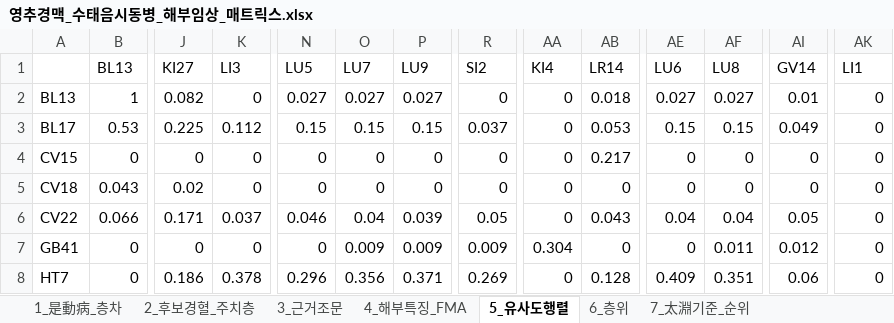
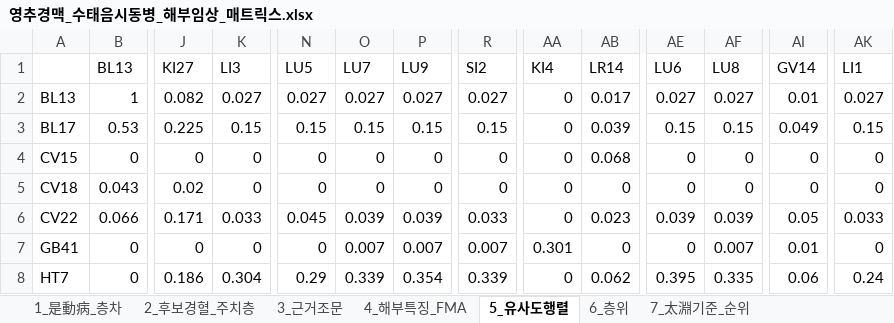
Before and after one commit to jaehyokim-sketch/acupoint_anatomy, an Excel workbook: 04_번역원고_및_임상매트릭스/영추경맥_수태음시동병_매트릭스/영추경맥_수태음시동병_해부임상_매트릭스.xlsx, sheet 5_유사도행렬, drawn as a sheet; only a part is shown, gaps mark what is left out; values as stored, in another font and other column widths than the file's, no borders; the diff covers the shown part only; the diff names each change by its address in the sheet, - before the commit and + after, or states it on an @@ line.

Commit message:
docs: finalize lung meridian clinical matrix excel and figures

```diff
--- a/04_번역원고_및_임상매트릭스/영추경맥_수태음시동병_매트릭스/영추경맥_수태음시동병_해부임상_매트릭스.xlsx (sheet 5_유사도행렬)
+++ b/04_번역원고_및_임상매트릭스/영추경맥_수태음시동병_매트릭스/영추경맥_수태음시동병_해부임상_매트릭스.xlsx (sheet 5_유사도행렬)
-K2 (LI3): 0
+K2 (LI3): 0.027
-R2 (SI2): 0
+R2 (SI2): 0.027
-AB2 (LR14): 0.018
+AB2 (LR14): 0.017
-AK2 (LI1): 0
+AK2 (LI1): 0.027
-K3 (LI3): 0.112
+K3 (LI3): 0.15
-R3 (SI2): 0.037
+R3 (SI2): 0.15
-AB3 (LR14): 0.053
+AB3 (LR14): 0.039
-AK3 (LI1): 0
+AK3 (LI1): 0.15
-AB4 (LR14): 0.217
+AB4 (LR14): 0.068
-K6 (LI3): 0.037
+K6 (LI3): 0.033
-N6 (LU5): 0.046
+N6 (LU5): 0.045
-O6 (LU7): 0.04
+O6 (LU7): 0.039
-R6 (SI2): 0.05
+R6 (SI2): 0.033
-AB6 (LR14): 0.043
+AB6 (LR14): 0.023
-AE6 (LU6): 0.04
+AE6 (LU6): 0.039
-AF6 (LU8): 0.04
+AF6 (LU8): 0.039
-AK6 (LI1): 0
+AK6 (LI1): 0.033
-O7 (LU7): 0.009
+O7 (LU7): 0.007
-P7 (LU9): 0.009
+P7 (LU9): 0.007
-R7 (SI2): 0.009
+R7 (SI2): 0.007
-AA7 (KI4): 0.304
+AA7 (KI4): 0.301
-AF7 (LU8): 0.011
+AF7 (LU8): 0.007
-AI7 (GV14): 0.012
+AI7 (GV14): 0.01
-K8 (LI3): 0.378
+K8 (LI3): 0.304
-N8 (LU5): 0.296
+N8 (LU5): 0.29
-O8 (LU7): 0.356
+O8 (LU7): 0.339
-P8 (LU9): 0.371
+P8 (LU9): 0.354
-R8 (SI2): 0.269
+R8 (SI2): 0.339
-AB8 (LR14): 0.128
+AB8 (LR14): 0.062
-AE8 (LU6): 0.409
+AE8 (LU6): 0.395
-AF8 (LU8): 0.351
+AF8 (LU8): 0.335
-AK8 (LI1): 0
+AK8 (LI1): 0.24
```
Also changed, not shown: 444 edited cells elsewhere in this sheet, sheet 7_太淵기준_순위, sheet 8_분절정합_B-Check②, sheet 6_층위, sheet 4_해부특징_FMA, sheet 10_방법_감사, 2 other files.
